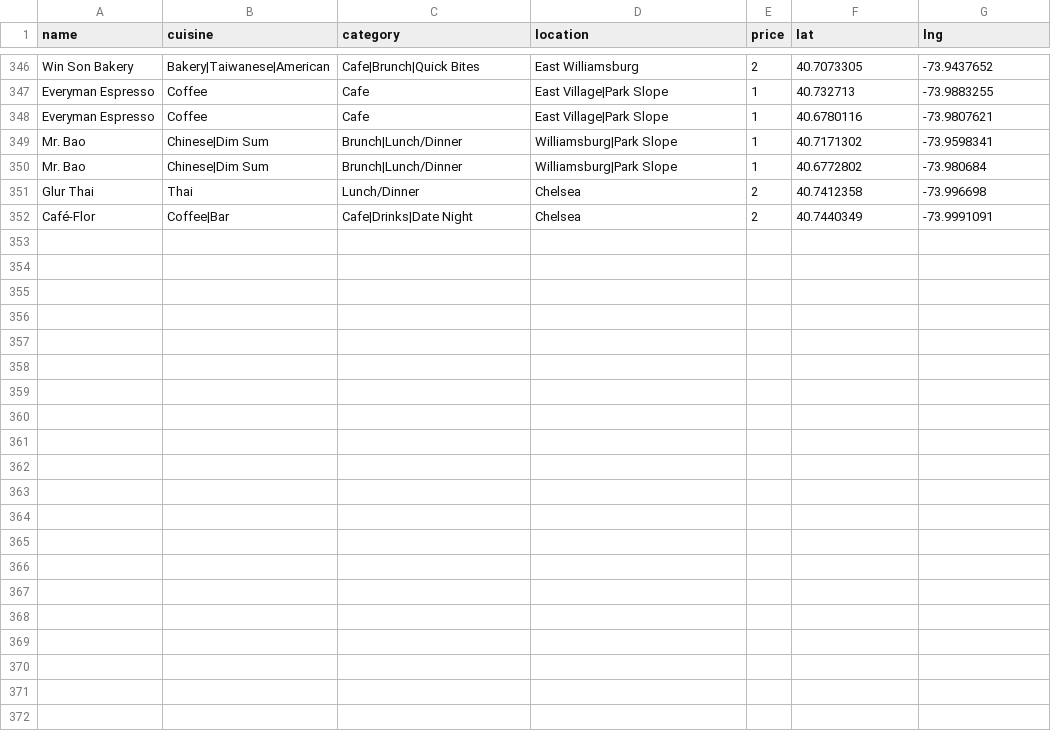
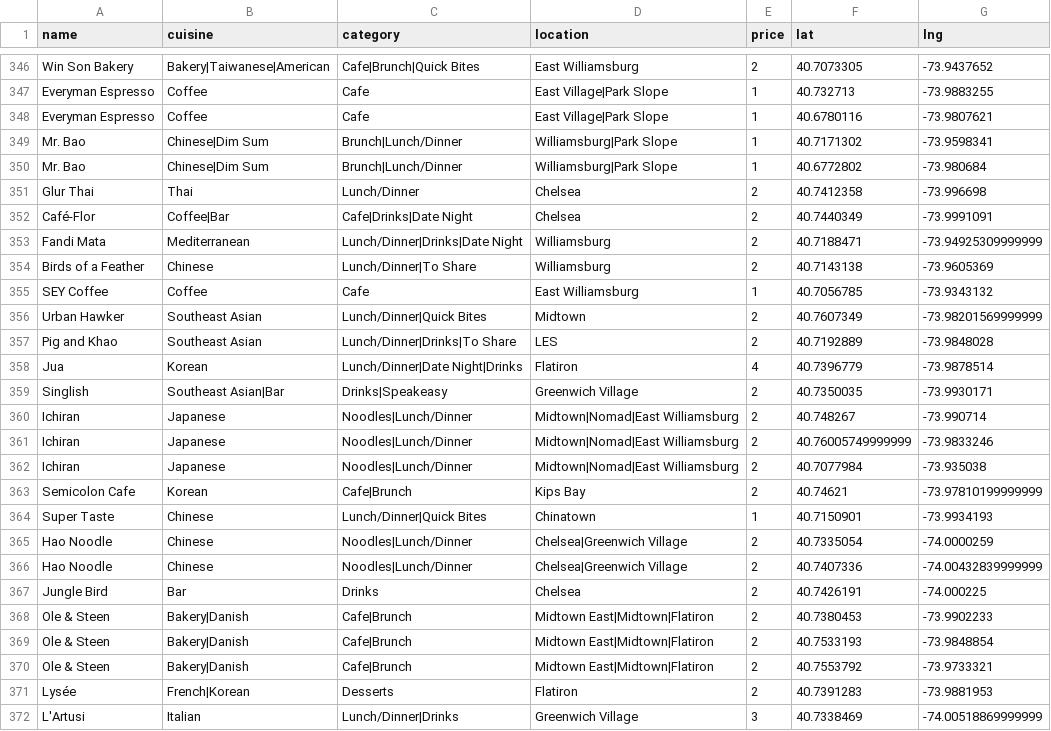
Before and after one commit to clawang/bon-viveur, a CSV file: static/media/Restaurants.08c35cd3.csv (was static/media/Restaurants.1c0216ea.csv), drawn as a sheet; only a part is shown, gaps mark what is left out.

```diff
--- a/static/media/Restaurants.1c0216ea.csv
+++ b/static/media/Restaurants.08c35cd3.csv
@@ -352 +352,21 @@ Glur Thai,Thai,Lunch/Dinner,Chelsea,2,40.7412358,-73.996698
 Café-Flor,Coffee|Bar,Cafe|Drinks|Date Night,Chelsea,2,40.7440349,-73.9991091
+Fandi Mata,Mediterranean,Lunch/Dinner|Drinks|Date Night,Williamsburg,2,40.7188471,-73.94925309999999
+Birds of a Feather,Chinese,Lunch/Dinner|To Share,Williamsburg,2,40.7143138,-73.9605369
+SEY Coffee,Coffee,Cafe,East Williamsburg,1,40.7056785,-73.9343132
+Urban Hawker,Southeast Asian,Lunch/Dinner|Quick Bites,Midtown,2,40.7607349,-73.98201569999999
+Pig and Khao,Southeast Asian,Lunch/Dinner|Drinks|To Share,LES,2,40.7192889,-73.9848028
+Jua,Korean,Lunch/Dinner|Date Night|Drinks,Flatiron,4,40.7396779,-73.9878514
+Singlish,Southeast Asian|Bar,Drinks|Speakeasy,Greenwich Village,2,40.7350035,-73.9930171
+Ichiran,Japanese,Noodles|Lunch/Dinner,Midtown|Nomad|East Williamsburg,2,40.748267,-73.990714
+Ichiran,Japanese,Noodles|Lunch/Dinner,Midtown|Nomad|East Williamsburg,2,40.76005749999999,-73.9833246
+Ichiran,Japanese,Noodles|Lunch/Dinner,Midtown|Nomad|East Williamsburg,2,40.7077984,-73.935038
+Semicolon Cafe,Korean,Cafe|Brunch,Kips Bay,2,40.74621,-73.97810199999999
+Super Taste,Chinese,Lunch/Dinner|Quick Bites,Chinatown,1,40.7150901,-73.9934193
+Hao Noodle,Chinese,Noodles|Lunch/Dinner,Chelsea|Greenwich Village,2,40.7335054,-74.0000259
+Hao Noodle,Chinese,Noodles|Lunch/Dinner,Chelsea|Greenwich Village,2,40.7407336,-74.00432839999999
+Jungle Bird,Bar,Drinks,Chelsea,2,40.7426191,-74.000225
+Ole & Steen,Bakery|Danish,Cafe|Brunch,Midtown East|Midtown|Flatiron,2,40.7380453,-73.9902233
+Ole & Steen,Bakery|Danish,Cafe|Brunch,Midtown East|Midtown|Flatiron,2,40.7533193,-73.9848854
+Ole & Steen,Bakery|Danish,Cafe|Brunch,Midtown East|Midtown|Flatiron,2,40.7553792,-73.9733321
+Lysée,French|Korean,Desserts,Flatiron,2,40.7391283,-73.9881953
+L'Artusi,Italian,Lunch/Dinner|Drinks,Greenwich Village,3,40.7338469,-74.00518869999999
```
Also changed, not shown: static/media/sfRestaurants.93015c6d.csv, 6 other files.
